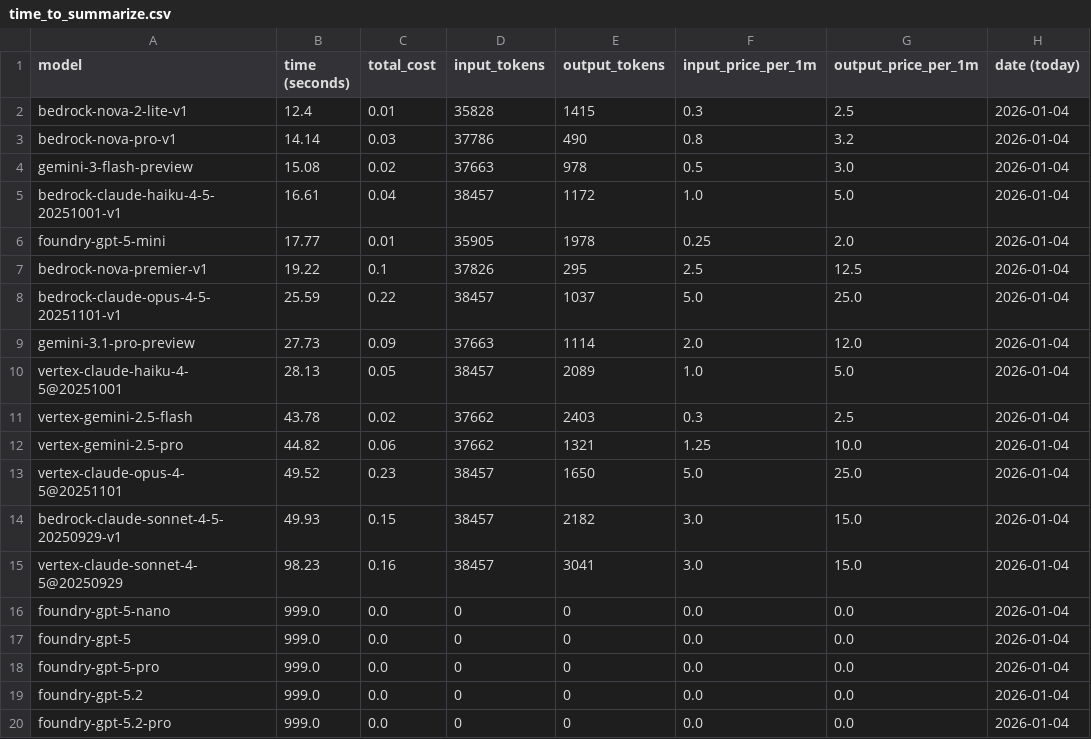
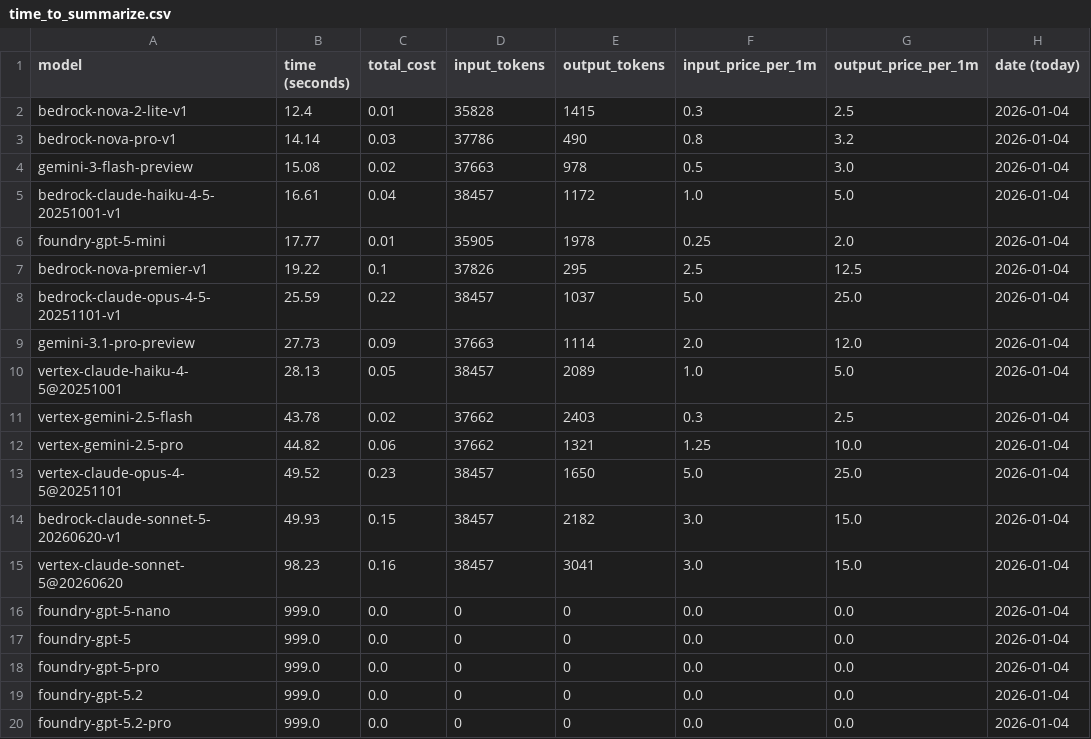
Before and after one commit to DoIT-Artificial-Intelligence/youtube-to-docs, a CSV file: docs/assets/time_to_summarize.csv, drawn as a sheet.

Commit message:
bump sonnet to 5

```diff
--- a/docs/assets/time_to_summarize.csv
+++ b/docs/assets/time_to_summarize.csv
@@ -13,4 +13,4 @@ vertex-gemini-2.5-pro,44.82,0.06,37662,1321,1.25,10.0,2026-01-04
 vertex-claude-opus-4-5@20251101,49.52,0.23,38457,1650,5.0,25.0,2026-01-04
-bedrock-claude-sonnet-4-5-20250929-v1,49.93,0.15,38457,2182,3.0,15.0,2026-01-04
-vertex-claude-sonnet-4-5@20250929,98.23,0.16,38457,3041,3.0,15.0,2026-01-04
+bedrock-claude-sonnet-5-20260620-v1,49.93,0.15,38457,2182,3.0,15.0,2026-01-04
+vertex-claude-sonnet-5@20260620,98.23,0.16,38457,3041,3.0,15.0,2026-01-04
 foundry-gpt-5-nano,999.0,0.0,0,0,0.0,0.0,2026-01-04
```
Also changed, not shown: 5 other files.
